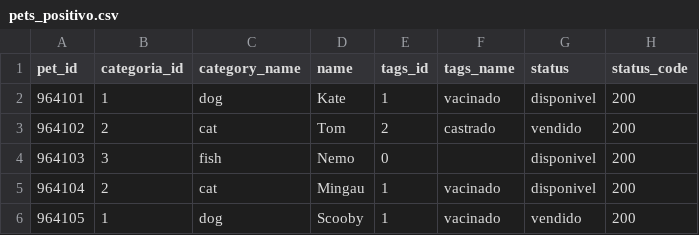
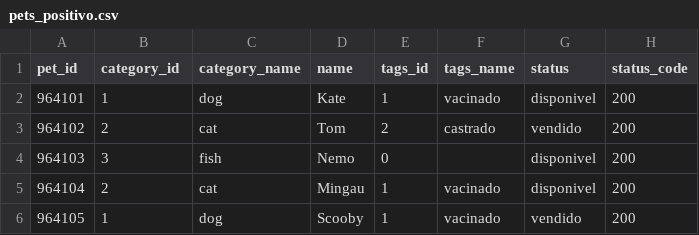
Before and after one commit to ricardolopes1980/133pets, a CSV file: vendors/csv/pets_positivo.csv, drawn as a sheet.

```diff
--- a/vendors/csv/pets_positivo.csv
+++ b/vendors/csv/pets_positivo.csv
@@ -1,2 +1,2 @@
-pet_id,categoria_id,category_name,name,tags_id,tags_name,status,status_code
+pet_id,category_id,category_name,name,tags_id,tags_name,status,status_code
 964101,1,dog,Kate,1,vacinado,disponivel,200
```
Also changed, not shown: 1 other file.
